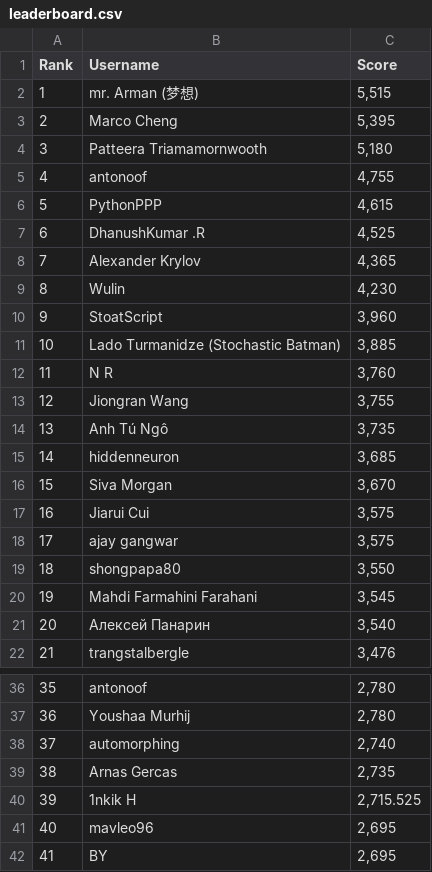
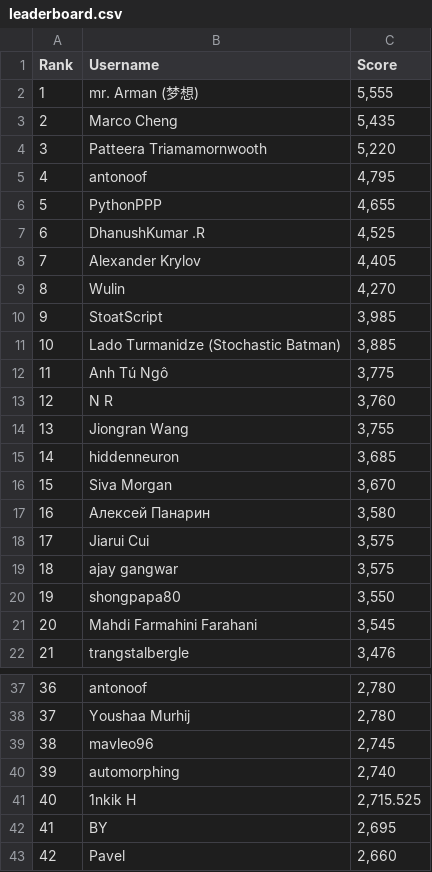
Before and after one commit to silvermete0r/deepml-top, a CSV file: leaderboard.csv, drawn as a sheet; only a part is shown, gaps mark what is left out; the shorter side is filled out with more unchanged rows; removed rows and columns are numbered as before the commit, all else as after; the diff covers the shown part only; the diff names each change by its address in the sheet, - before the commit and + after, or states it on an @@ line.

```diff
--- a/leaderboard.csv
+++ b/leaderboard.csv
-C2 (Score): 5,515
+C2 (Score): 5,555
-C3 (Score): 5,395
+C3 (Score): 5,435
-C4 (Score): 5,180
+C4 (Score): 5,220
-C5 (Score): 4,755
+C5 (Score): 4,795
-C6 (Score): 4,615
+C6 (Score): 4,655
-C8 (Score): 4,365
+C8 (Score): 4,405
-C9 (Score): 4,230
+C9 (Score): 4,270
-C10 (Score): 3,960
+C10 (Score): 3,985
+row 12: 11 | Anh Tú Ngô | 3,775
@@ column A (Rank) renumbered between rows 13 and 99 @@
-row 14: 13 | Anh Tú Ngô | 3,735
+row 17: 16 | Алексей Панарин | 3,580
-row 21: 20 | Алексей Панарин | 3,540
+row 39: 38 | mavleo96 | 2,745
-row 39: 38 | Arnas Gercas | 2,735
-row 41: 40 | mavleo96 | 2,695
```
Also changed, not shown: 4 added rows, 3 removed rows and 1 edited cell elsewhere in this file, 2 other files.
